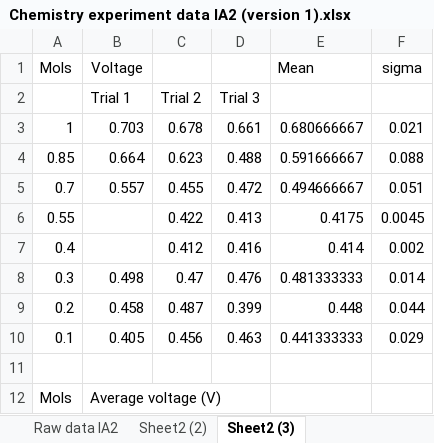
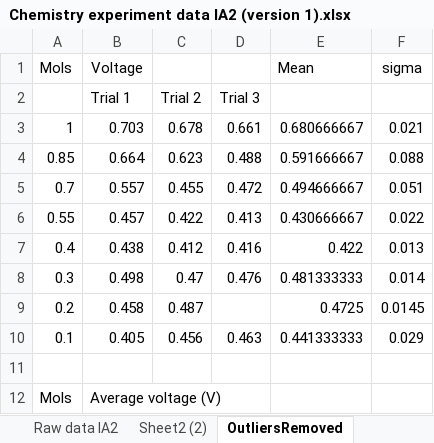
Before and after one commit to noawe-boi/NoahsObsidianSync, an Excel workbook: Chemistry/Year 12/Assignments/IA2/Results/Chemistry experiment data IA2 (version 1).xlsx, sheet OutliersRemoved, drawn as a sheet; only a part is shown; values as stored, in another font and other column widths than the file's, no borders; charts and pictures not drawn; the diff covers the shown part only; the diff names each change by its address in the sheet, - before the commit and + after, or states it on an @@ line.

```diff
--- a/Chemistry/Year 12/Assignments/IA2/Results/Chemistry experiment data IA2 (version 1).xlsx (sheet OutliersRemoved)
+++ b/Chemistry/Year 12/Assignments/IA2/Results/Chemistry experiment data IA2 (version 1).xlsx (sheet OutliersRemoved)
-sheet tab: Sheet2 (3)
+sheet tab: OutliersRemoved
-B6 (Voltage): (empty)
+B6 (Voltage): 0.457
-E6 (Mean): 0.4175
+E6 (Mean): 0.430666667
-F6 (sigma): 0.0045
+F6 (sigma): 0.022
-B7 (Voltage): (empty)
+B7 (Voltage): 0.438
-E7 (Mean): 0.414
+E7 (Mean): 0.422
-F7 (sigma): 0.002
+F7 (sigma): 0.013
-D9: 0.399
+D9: (empty)
-E9 (Mean): 0.448
+E9 (Mean): 0.4725
-F9 (sigma): 0.044
+F9 (sigma): 0.0145
```
Also changed, not shown: 22 added rows, 2 removed rows and 5 edited cells elsewhere in this sheet, charts or pictures, 7 other files.
